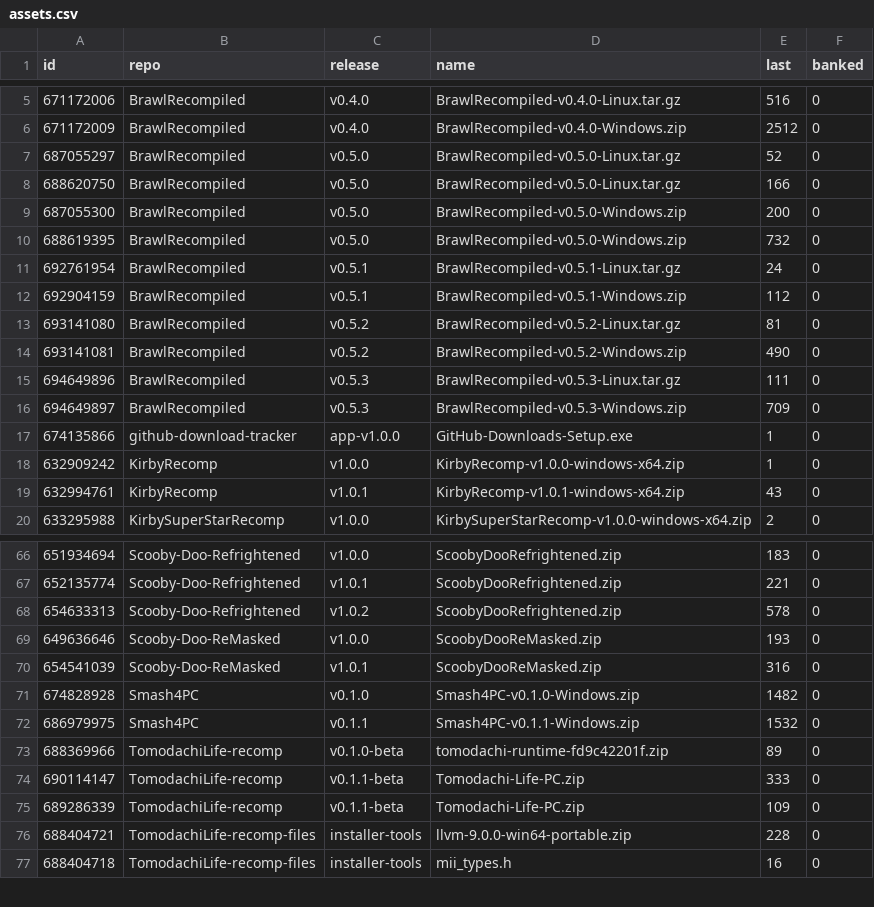
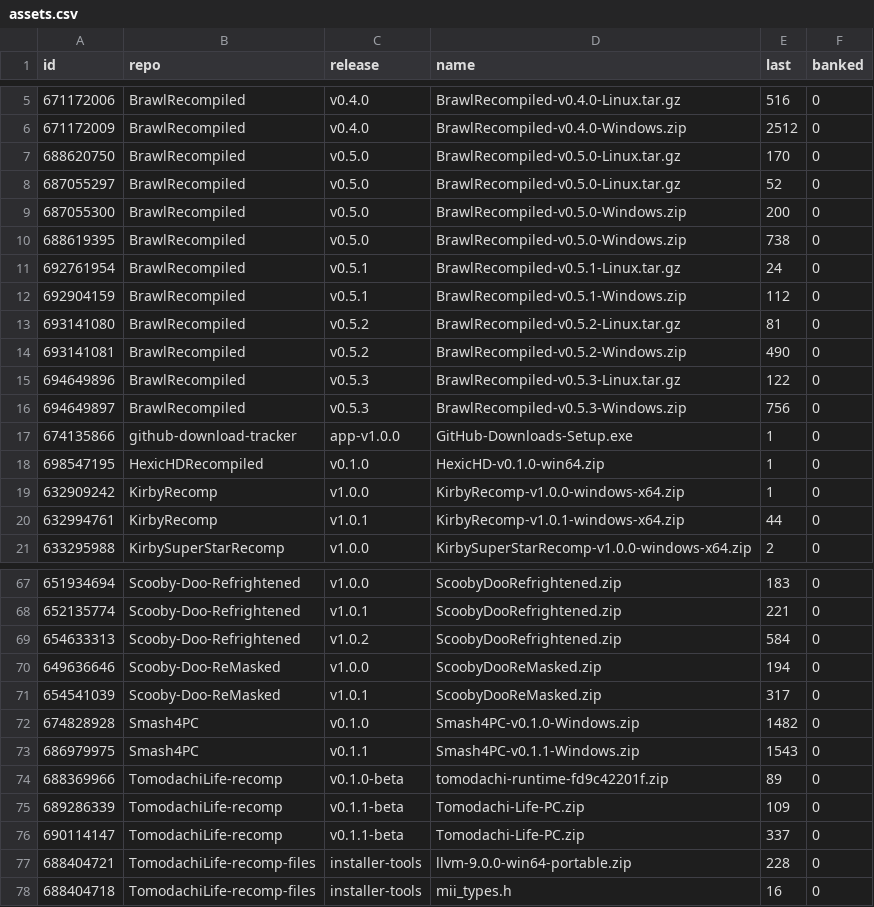
Before and after one commit to josiahg2502-glitch/github-download-tracker, a CSV file: assets.csv, drawn as a sheet; only a part is shown, gaps mark what is left out; the diff covers the shown part only.

```diff
--- a/assets.csv
+++ b/assets.csv
@@ -6,6 +6,6 @@
 "671172009","BrawlRecompiled","v0.4.0","BrawlRecompiled-v0.4.0-Windows.zip","2512","0"
+"688620750","BrawlRecompiled","v0.5.0","BrawlRecompiled-v0.5.0-Linux.tar.gz","170","0"
 "687055297","BrawlRecompiled","v0.5.0","BrawlRecompiled-v0.5.0-Linux.tar.gz","52","0"
-"688620750","BrawlRecompiled","v0.5.0","BrawlRecompiled-v0.5.0-Linux.tar.gz","166","0"
 "687055300","BrawlRecompiled","v0.5.0","BrawlRecompiled-v0.5.0-Windows.zip","200","0"
-"688619395","BrawlRecompiled","v0.5.0","BrawlRecompiled-v0.5.0-Windows.zip","732","0"
+"688619395","BrawlRecompiled","v0.5.0","BrawlRecompiled-v0.5.0-Windows.zip","738","0"
 "692761954","BrawlRecompiled","v0.5.1","BrawlRecompiled-v0.5.1-Linux.tar.gz","24","0"
@@ -14,7 +14,8 @@
 "693141081","BrawlRecompiled","v0.5.2","BrawlRecompiled-v0.5.2-Windows.zip","490","0"
-"694649896","BrawlRecompiled","v0.5.3","BrawlRecompiled-v0.5.3-Linux.tar.gz","111","0"
-"694649897","BrawlRecompiled","v0.5.3","BrawlRecompiled-v0.5.3-Windows.zip","709","0"
+"694649896","BrawlRecompiled","v0.5.3","BrawlRecompiled-v0.5.3-Linux.tar.gz","122","0"
+"694649897","BrawlRecompiled","v0.5.3","BrawlRecompiled-v0.5.3-Windows.zip","756","0"
 "674135866","github-download-tracker","app-v1.0.0","GitHub-Downloads-Setup.exe","1","0"
+"698547195","HexicHDRecompiled","v0.1.0","HexicHD-v0.1.0-win64.zip","1","0"
 "632909242","KirbyRecomp","v1.0.0","KirbyRecomp-v1.0.0-windows-x64.zip","1","0"
-"632994761","KirbyRecomp","v1.0.1","KirbyRecomp-v1.0.1-windows-x64.zip","43","0"
+"632994761","KirbyRecomp","v1.0.1","KirbyRecomp-v1.0.1-windows-x64.zip","44","0"
 "633295988","KirbySuperStarRecomp","v1.0.0","KirbySuperStarRecomp-v1.0.0-windows-x64.zip","2","0"
@@ -67,10 +68,10 @@
 "652135774","Scooby-Doo-Refrightened","v1.0.1","ScoobyDooRefrightened.zip","221","0"
-"654633313","Scooby-Doo-Refrightened","v1.0.2","ScoobyDooRefrightened.zip","578","0"
-"649636646","Scooby-Doo-ReMasked","v1.0.0","ScoobyDooReMasked.zip","193","0"
-"654541039","Scooby-Doo-ReMasked","v1.0.1","ScoobyDooReMasked.zip","316","0"
+"654633313","Scooby-Doo-Refrightened","v1.0.2","ScoobyDooRefrightened.zip","584","0"
+"649636646","Scooby-Doo-ReMasked","v1.0.0","ScoobyDooReMasked.zip","194","0"
+"654541039","Scooby-Doo-ReMasked","v1.0.1","ScoobyDooReMasked.zip","317","0"
 "674828928","Smash4PC","v0.1.0","Smash4PC-v0.1.0-Windows.zip","1482","0"
-"686979975","Smash4PC","v0.1.1","Smash4PC-v0.1.1-Windows.zip","1532","0"
+"686979975","Smash4PC","v0.1.1","Smash4PC-v0.1.1-Windows.zip","1543","0"
 "688369966","TomodachiLife-recomp","v0.1.0-beta","tomodachi-runtime-fd9c42201f.zip","89","0"
-"690114147","TomodachiLife-recomp","v0.1.1-beta","Tomodachi-Life-PC.zip","333","0"
 "689286339","TomodachiLife-recomp","v0.1.1-beta","Tomodachi-Life-PC.zip","109","0"
+"690114147","TomodachiLife-recomp","v0.1.1-beta","Tomodachi-Life-PC.zip","337","0"
 "688404721","TomodachiLife-recomp-files","installer-tools","llvm-9.0.0-win64-portable.zip","228","0"
```
Also changed, not shown: 9 edited cells elsewhere in this file, downloads.csv, 1 other file.
